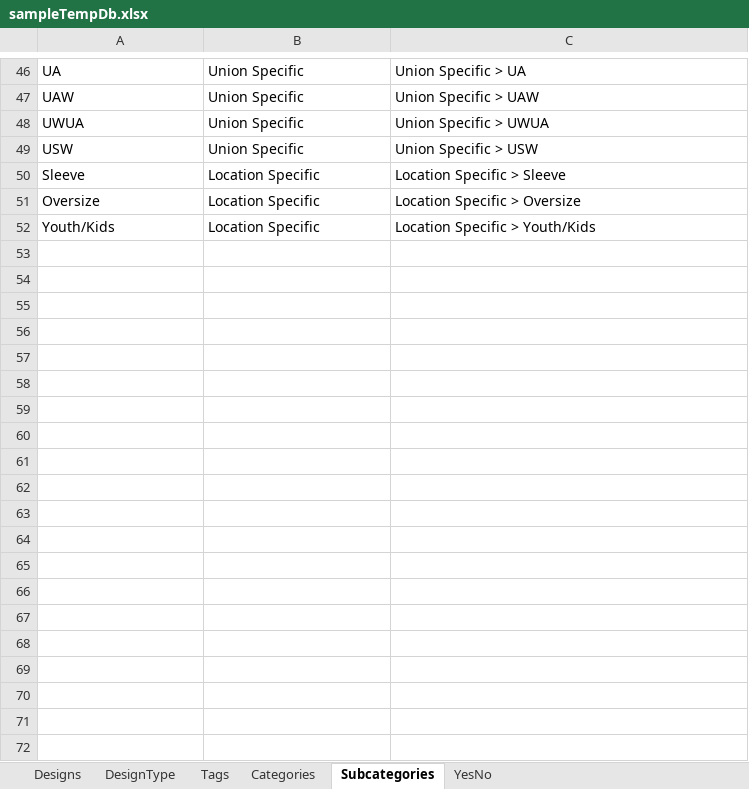
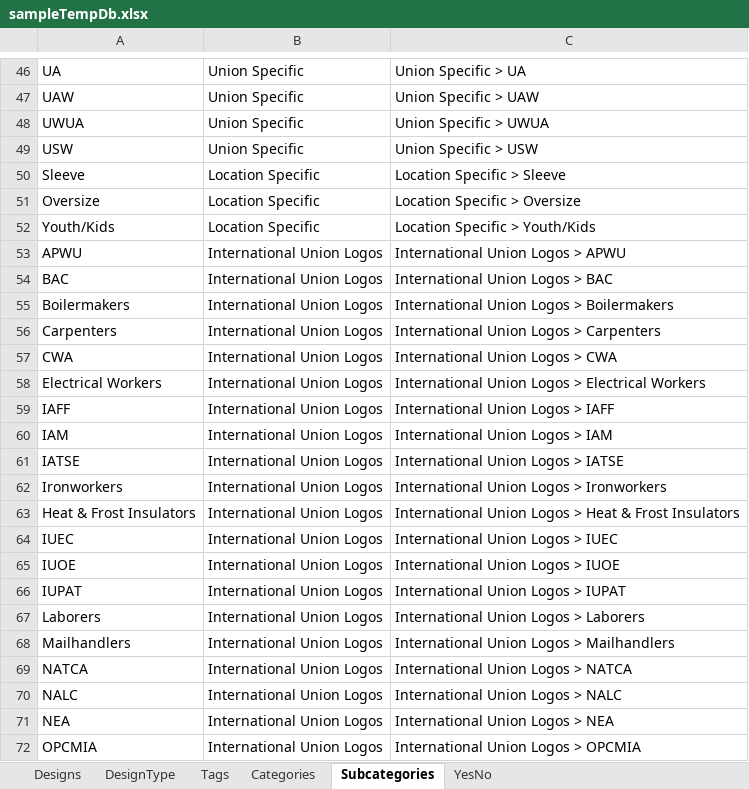
Before and after one commit to imagepointe-jk/design-library-backend, an Excel workbook: samples/sampleTempDb.xlsx, sheet Subcategories, drawn as a sheet; only a part is shown, gaps mark what is left out; values as stored, in another font and other column widths than the file's, no borders; the diff covers the shown part only; the diff names each change by its address in the sheet, - before the commit and + after, or states it on an @@ line.

```diff
--- a/samples/sampleTempDb.xlsx (sheet Subcategories)
+++ b/samples/sampleTempDb.xlsx (sheet Subcategories)
+row 53: APWU | International Union Logos | International Union Logos > APWU
+row 54: BAC | International Union Logos | International Union Logos > BAC
+row 55: Boilermakers | International Union Logos | International Union Logos > Boilermakers
+row 56: Carpenters | International Union Logos | International Union Logos > Carpenters
+row 57: CWA | International Union Logos | International Union Logos > CWA
+row 58: Electrical Workers | International Union Logos | International Union Logos > Electrical Workers
+row 59: IAFF | International Union Logos | International Union Logos > IAFF
+row 60: IAM | International Union Logos | International Union Logos > IAM
+row 61: IATSE | International Union Logos | International Union Logos > IATSE
+row 62: Ironworkers | International Union Logos | International Union Logos > Ironworkers
+row 63: Heat & Frost Insulators | International Union Logos | International Union Logos > Heat & Frost Insulators
+row 64: IUEC | International Union Logos | International Union Logos > IUEC
+row 65: IUOE | International Union Logos | International Union Logos > IUOE
+row 66: IUPAT | International Union Logos | International Union Logos > IUPAT
+row 67: Laborers | International Union Logos | International Union Logos > Laborers
+row 68: Mailhandlers | International Union Logos | International Union Logos > Mailhandlers
+row 69: NATCA | International Union Logos | International Union Logos > NATCA
+row 70: NALC | International Union Logos | International Union Logos > NALC
+row 71: NEA | International Union Logos | International Union Logos > NEA
+row 72: OPCMIA | International Union Logos | International Union Logos > OPCMIA
```
Also changed, not shown: 15 added rows elsewhere in this sheet, sheet Categories, 2 other files.
